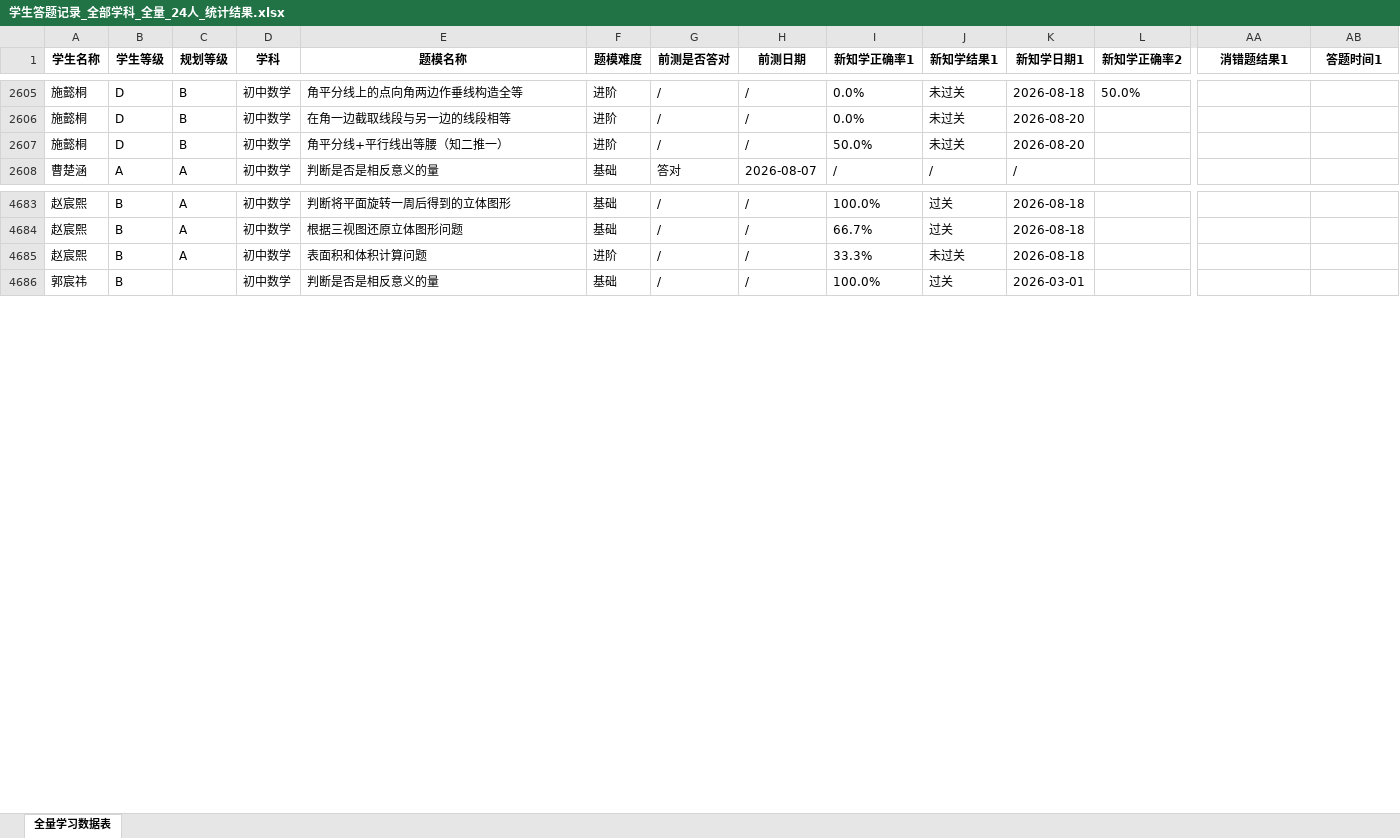
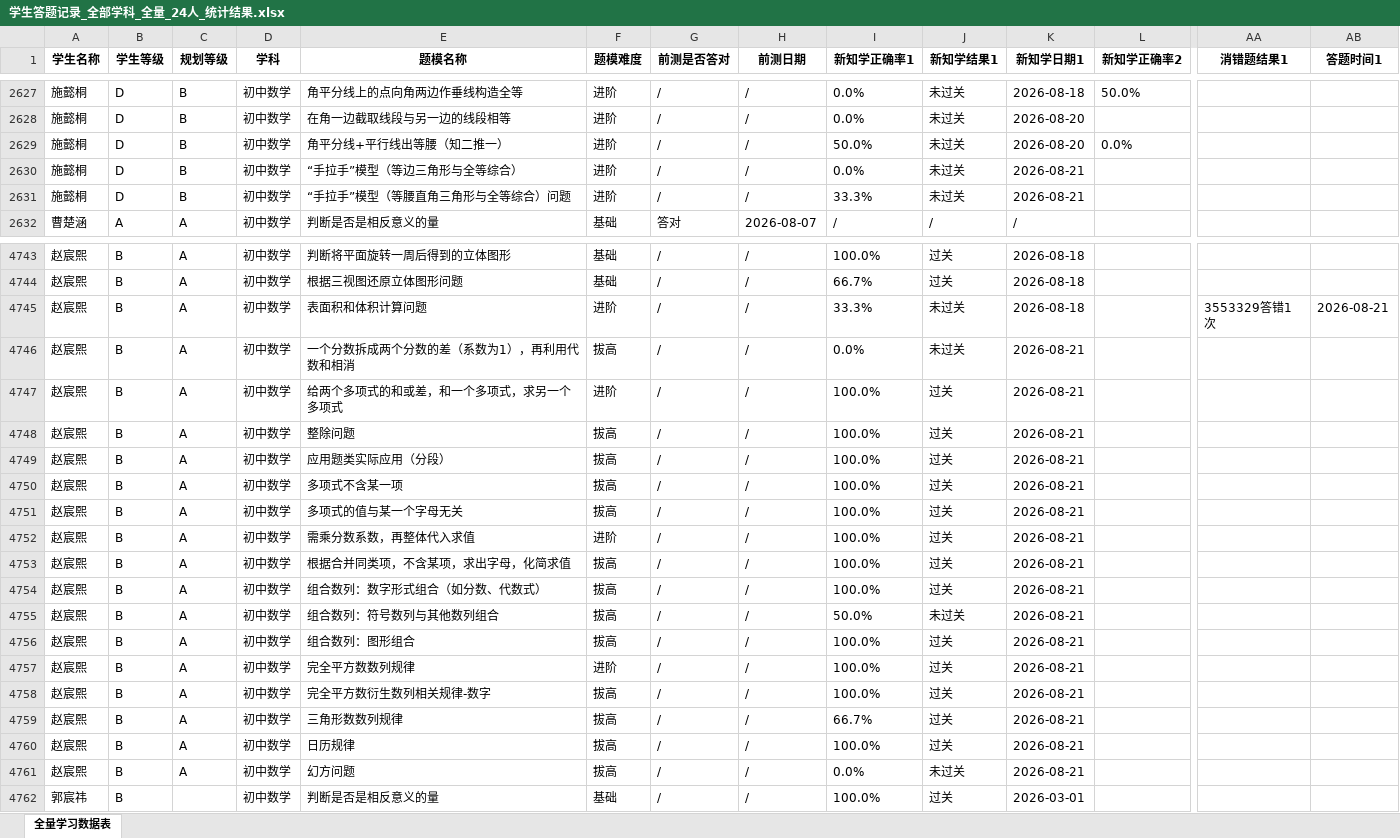
Before and after one commit to haiye724/math-dashboard, an Excel workbook: uploads/学生答题记录_全部学科_全量_24人_统计结果.xlsx, sheet 全量学习数据表, drawn as a sheet; only a part is shown, gaps mark what is left out; values as stored, in another font and other column widths than the file's, no borders; addresses are those after the commit; rows hold the shown columns only; the diff covers the shown part only; the diff names each change by its address in the sheet, - before the commit and + after, or states it on an @@ line.

```diff
--- a/uploads/学生答题记录_全部学科_全量_24人_统计结果.xlsx (sheet 全量学习数据表)
+++ b/uploads/学生答题记录_全部学科_全量_24人_统计结果.xlsx (sheet 全量学习数据表)
+row 2629: 施懿桐 | D | B | 初中数学 | 角平分线+平行线出等腰（知二推一） | 进阶 | / | / | 50.0% | 未过关 | 2026-08-20 | 0.0%
+row 2630: 施懿桐 | D | B | 初中数学 | “手拉手”模型（等边三角形与全等综合） | 进阶 | / | / | 0.0% | 未过关 | 2026-08-21
-E2631 (题模名称): 角平分线+平行线出等腰（知二推一）
+E2631 (题模名称): “手拉手”模型（等腰直角三角形与全等综合）问题
-I2631 (新知学正确率1): 50.0%
+I2631 (新知学正确率1): 33.3%
-K2631 (新知学日期1): 2026-08-20
+K2631 (新知学日期1): 2026-08-21
-AA4745 (消错题结果1): (empty)
+AA4745 (消错题结果1): 3553329答错1次
-AB4745 (答题时间1): (empty)
+AB4745 (答题时间1): 2026-08-21
+row 4746: 赵宸熙 | B | A | 初中数学 | 一个分数拆成两个分数的差（系数为1），再利用代数和相消 | 拔高 | / | / | 0.0% | 未过关 | 2026-08-21
+row 4747: 赵宸熙 | B | A | 初中数学 | 给两个多项式的和或差，和一个多项式，求另一个多项式 | 进阶 | / | / | 100.0% | 过关 | 2026-08-21
+row 4748: 赵宸熙 | B | A | 初中数学 | 整除问题 | 拔高 | / | / | 100.0% | 过关 | 2026-08-21
+row 4749: 赵宸熙 | B | A | 初中数学 | 应用题类实际应用（分段） | 拔高 | / | / | 100.0% | 过关 | 2026-08-21
+row 4750: 赵宸熙 | B | A | 初中数学 | 多项式不含某一项 | 拔高 | / | / | 100.0% | 过关 | 2026-08-21
+row 4751: 赵宸熙 | B | A | 初中数学 | 多项式的值与某一个字母无关 | 拔高 | / | / | 100.0% | 过关 | 2026-08-21
+row 4752: 赵宸熙 | B | A | 初中数学 | 需乘分数系数，再整体代入求值 | 进阶 | / | / | 100.0% | 过关 | 2026-08-21
+row 4753: 赵宸熙 | B | A | 初中数学 | 根据合并同类项，不含某项，求出字母，化简求值 | 拔高 | / | / | 100.0% | 过关 | 2026-08-21
+row 4754: 赵宸熙 | B | A | 初中数学 | 组合数列：数字形式组合（如分数、代数式） | 拔高 | / | / | 100.0% | 过关 | 2026-08-21
+row 4755: 赵宸熙 | B | A | 初中数学 | 组合数列：符号数列与其他数列组合 | 拔高 | / | / | 50.0% | 未过关 | 2026-08-21
+row 4756: 赵宸熙 | B | A | 初中数学 | 组合数列：图形组合 | 拔高 | / | / | 100.0% | 过关 | 2026-08-21
+row 4757: 赵宸熙 | B | A | 初中数学 | 完全平方数数列规律 | 进阶 | / | / | 100.0% | 过关 | 2026-08-21
+row 4758: 赵宸熙 | B | A | 初中数学 | 完全平方数衍生数列相关规律-数字 | 拔高 | / | / | 100.0% | 过关 | 2026-08-21
+row 4759: 赵宸熙 | B | A | 初中数学 | 三角形数数列规律 | 拔高 | / | / | 66.7% | 过关 | 2026-08-21
+row 4760: 赵宸熙 | B | A | 初中数学 | 日历规律 | 拔高 | / | / | 100.0% | 过关 | 2026-08-21
+row 4761: 赵宸熙 | B | A | 初中数学 | 幻方问题 | 拔高 | / | / | 0.0% | 未过关 | 2026-08-21
```
Also changed, not shown: 65 added rows, 1 removed row, 1 moved row and 112 edited cells elsewhere in this sheet.
